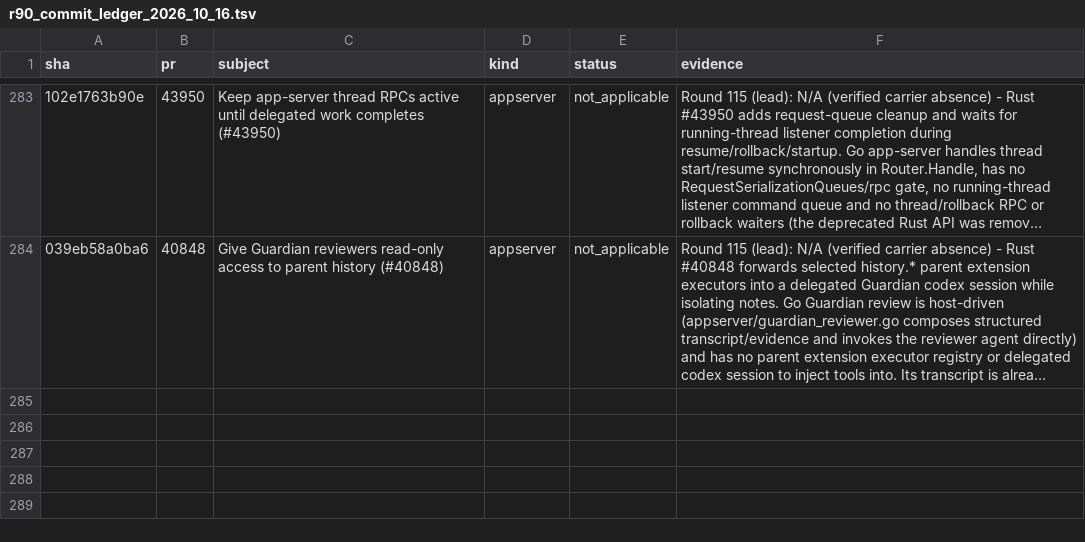
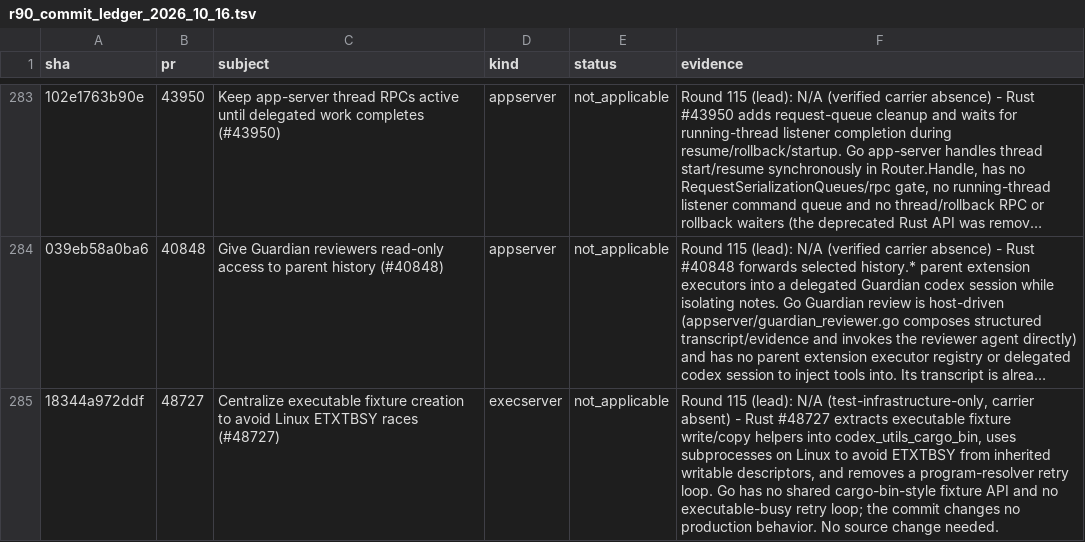
Before and after one commit to jacks001314/codex_go, a TSV file: update/r90_commit_ledger_2026_10_16.tsv, drawn as a sheet; only a part is shown, gaps mark what is left out; long unchanged cells end in …; the diff names each change by its address in the sheet, - before the commit and + after, or states it on an @@ line.

Commit message:
round 115 (lead): mark #48727 executable fixtures not applicable

```diff
--- a/update/r90_commit_ledger_2026_10_16.tsv
+++ b/update/r90_commit_ledger_2026_10_16.tsv
+row 285: 18344a972ddf | 48727 | Centralize executable fixture creation to avoid Linux ETXTBSY races (#48727) | execserver | not_applicable | Round 115 (lead): N/A (test-infrastructure-only, carrier absent) - Rust #48727 extracts executable fixture write/copy helpers into codex_utils_cargo_bin, uses subprocesses on Linux to avoid ETXTBSY from inherited writable descriptors, and removes a program-resolver retry loop. Go has no shared cargo-bin-style fixture API and no executable-busy retry loop; the commit changes no production behavior. No source change needed.
```
Also changed, not shown: update/r109_symbol_coverage_2026_10_17.tsv, 1 other file.
